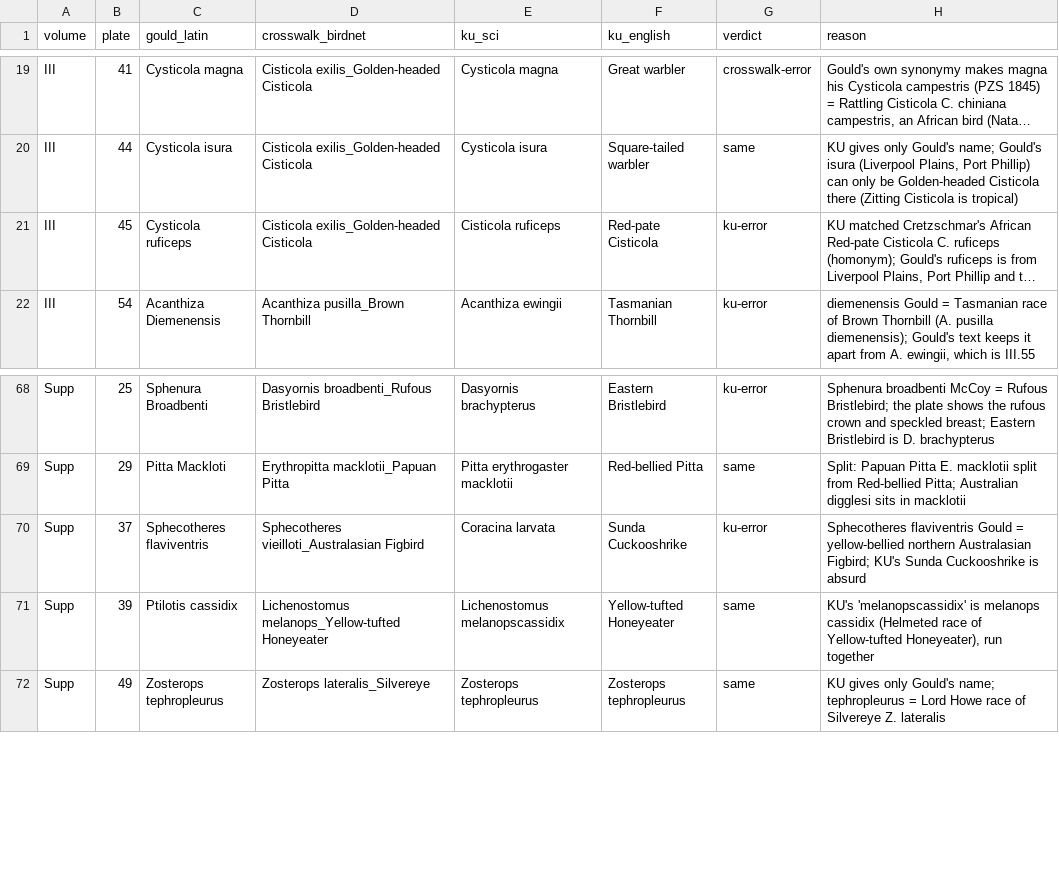
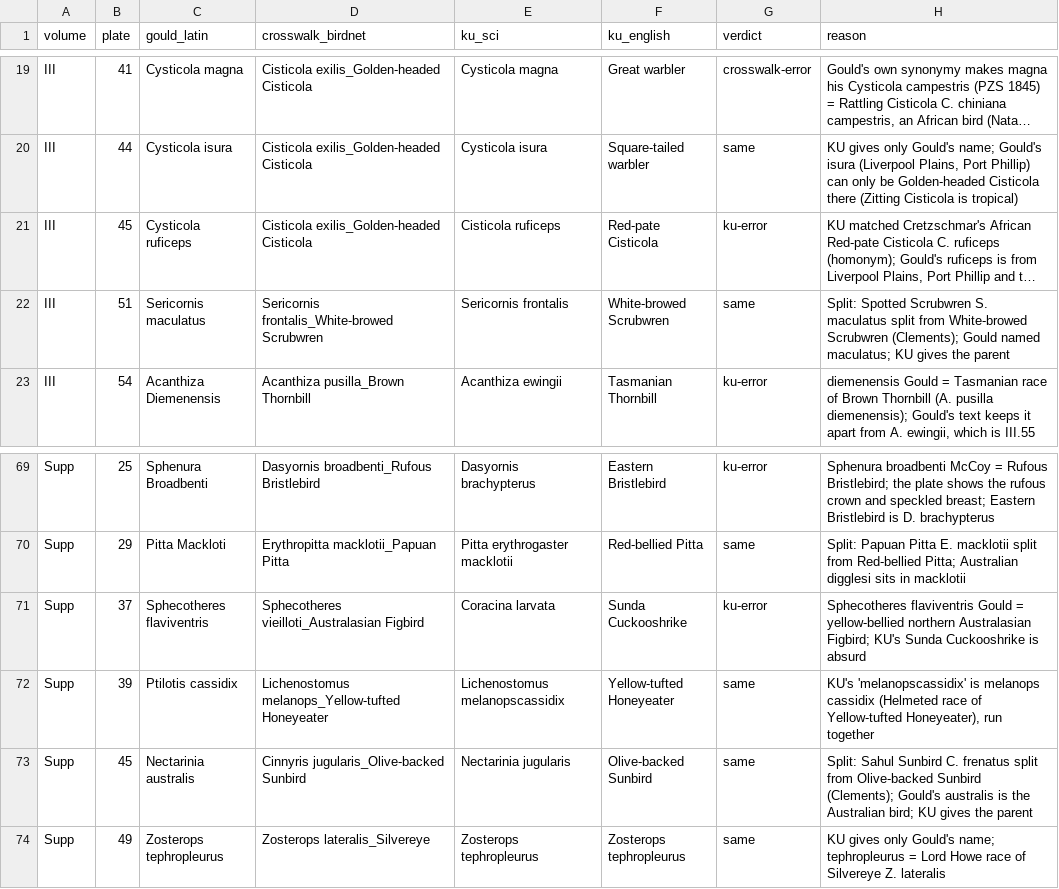
Before and after one commit to wr/historical-bird-plates, a CSV file: gould-australia/sources/ku-check.csv, drawn as a sheet; only a part is shown, gaps mark what is left out; long unchanged cells end in …; the diff names each change by its address in the sheet, - before the commit and + after, or states it on an @@ line.

Commit message:
Spotted Scrubwren, Gray-lored Broadbill, Sahul Sunbird: three more 2025 splits
A sweep of every row against eBird's 2021 to 2025 taxonomies, for rows
still on a parent that eBird has since split, found three more whose
printed name is the daughter's.

- Australia III.51, Gould's Spotted Sericornis, Sericornis maculatus, is
  the Spotted Scrubwren, split from the White-browed Scrubwren.
- Asia I.63, Serilophus rubropygius, is the Gray-lored Broadbill, split
  from the Silver-breasted. It was a medium form of that species; it is
  now the species itself, by its printed name, so high.
- Australia Supp.45, Gould's Australian Sun-bird, is the Sahul Sunbird,
  Cinnyris frenatus. eBird 2025 keeps Cinnyris jugularis for the Garden
  Sunbird of the Philippines and Sundas, which the row had carried over
  under the old code. Wikidata has the Sahul Sunbird only as a
  subspecies item, so wikidata, gbif and avibase are blank until a
  species item exists.

BirdNET V2.4 lumps all three, so their labels stay the parents'. GBIF
has the Gray-lored Broadbill only as a subspecies, so its gbif is blank.
Kansas gives the parents for all three; disagreements, crosswalks,
traps and counts follow.

Refs: W-873

```diff
--- a/gould-australia/sources/ku-check.csv
+++ b/gould-australia/sources/ku-check.csv
+row 22: III | 51 | Sericornis maculatus | Sericornis frontalis_White-browed Scrubwren | Sericornis frontalis | White-browed Scrubwren | same | Split: Spotted Scrubwren S. maculatus split from White-browed Scrubwren (Clements); Gould named maculatus; KU gives the parent
+row 73: Supp | 45 | Nectarinia australis | Cinnyris jugularis_Olive-backed Sunbird | Nectarinia jugularis | Olive-backed Sunbird | same | Split: Sahul Sunbird C. frenatus split from Olive-backed Sunbird (Clements); Gould's australis is the Australian bird; KU gives the parent
```
Also changed, not shown: gould-asia/ku-disagreements.csv, gould-asia/species.csv, 7 other files.
